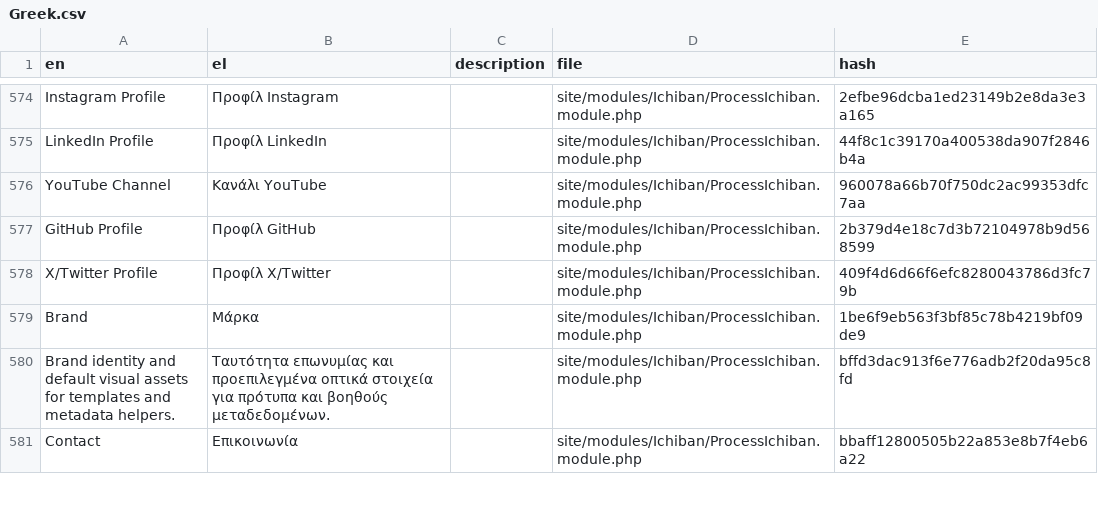
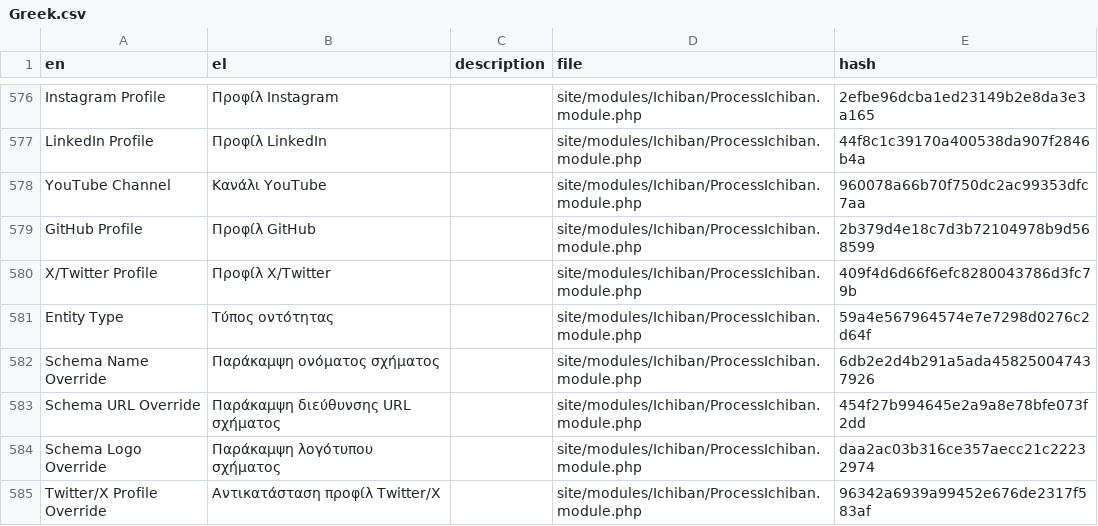
Before and after one commit to mxmsmnv/Ichiban, a CSV file: languages/Greek.csv, drawn as a sheet; only a part is shown, gaps mark what is left out; the shorter side is filled out with more unchanged rows; the diff covers the shown part only; the diff names each change by its address in the sheet, - before the commit and + after, or states it on an @@ line.

```diff
--- a/languages/Greek.csv
+++ b/languages/Greek.csv
+row 581: Entity Type | Τύπος οντότητας |  | site/modules/Ichiban/ProcessIchiban.module.php | 59a4e567964574e7e7298d0276c2d64f
+row 582: Schema Name Override | Παράκαμψη ονόματος σχήματος |  | site/modules/Ichiban/ProcessIchiban.module.php | 6db2e2d4b291a5ada458250047437926
+row 583: Schema URL Override | Παράκαμψη διεύθυνσης URL σχήματος |  | site/modules/Ichiban/ProcessIchiban.module.php | 454f27b994645e2a9a8e78bfe073f2dd
+row 584: Schema Logo Override | Παράκαμψη λογότυπου σχήματος |  | site/modules/Ichiban/ProcessIchiban.module.php | daa2ac03b316ce357aecc21c22232974
+row 585: Twitter/X Profile Override | Αντικατάσταση προφίλ Twitter/X |  | site/modules/Ichiban/ProcessIchiban.module.php | 96342a6939a99452e676de2317f583af
```
Also changed, not shown: 13 added rows, 2 removed rows, 1 moved row and 3 edited cells elsewhere in this file, languages/Bulgarian.csv, languages/Macedonian.csv, 33 other files.
